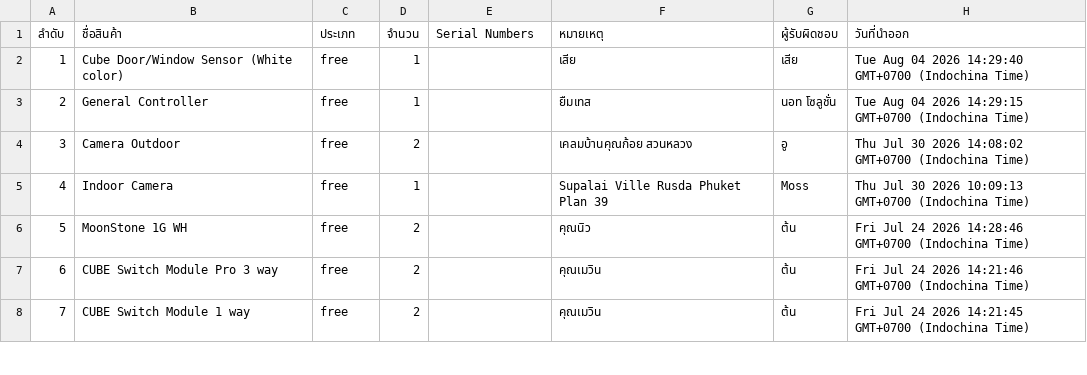
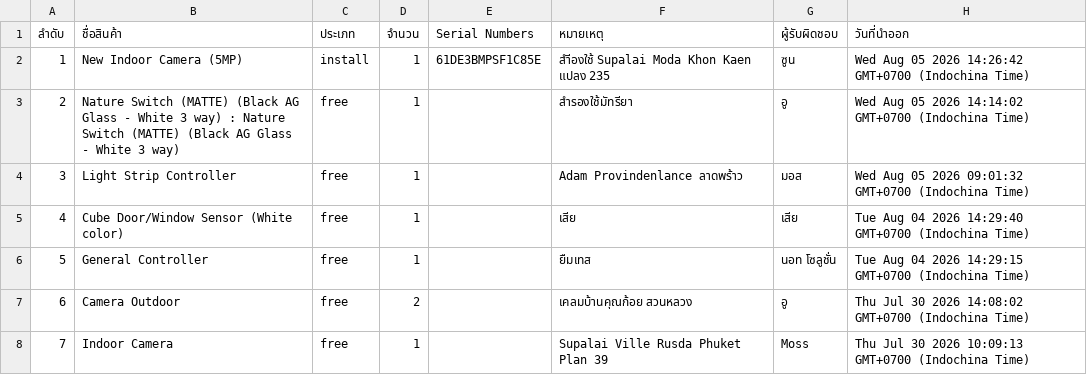
Before and after one commit to SurapatMut/service-warehouse, a CSV file: exports/history_export_out.csv, drawn as a sheet; only a part is shown; the shorter side is filled out with more unchanged rows; addresses are those after the commit; the diff names each change by its address in the sheet, - before the commit and + after, or states it on an @@ line.

```diff
--- a/exports/history_export_out.csv
+++ b/exports/history_export_out.csv
+row 2: 1 | New Indoor Camera (5MP) | install | 1 | 61DE3BMPSF1C85E | สำีองใช้ Supalai Moda Khon Kaen แปลง 235 | ซูน | Wed Aug 05 2026 14:26:42 GMT+0700 (Indochina Time)
+row 3: 2 | Nature Switch (MATTE) (Black AG Glass - White 3 way) : Nature Switch (MATTE) (Black AG Glass - White 3 way) | free | 1 |  | สำรองใช้มัทรียา | อู | Wed Aug 05 2026 14:14:02 GMT+0700 (Indochina Time)
+row 4: 3 | Light Strip Controller | free | 1 |  | Adam Provindenlance ลาดพร้าว | มอส | Wed Aug 05 2026 09:01:32 GMT+0700 (Indochina Time)
@@ column A (ลำดับ) renumbered from row 5 down @@
```
Also changed, not shown: exports/history_export_in.csv.
